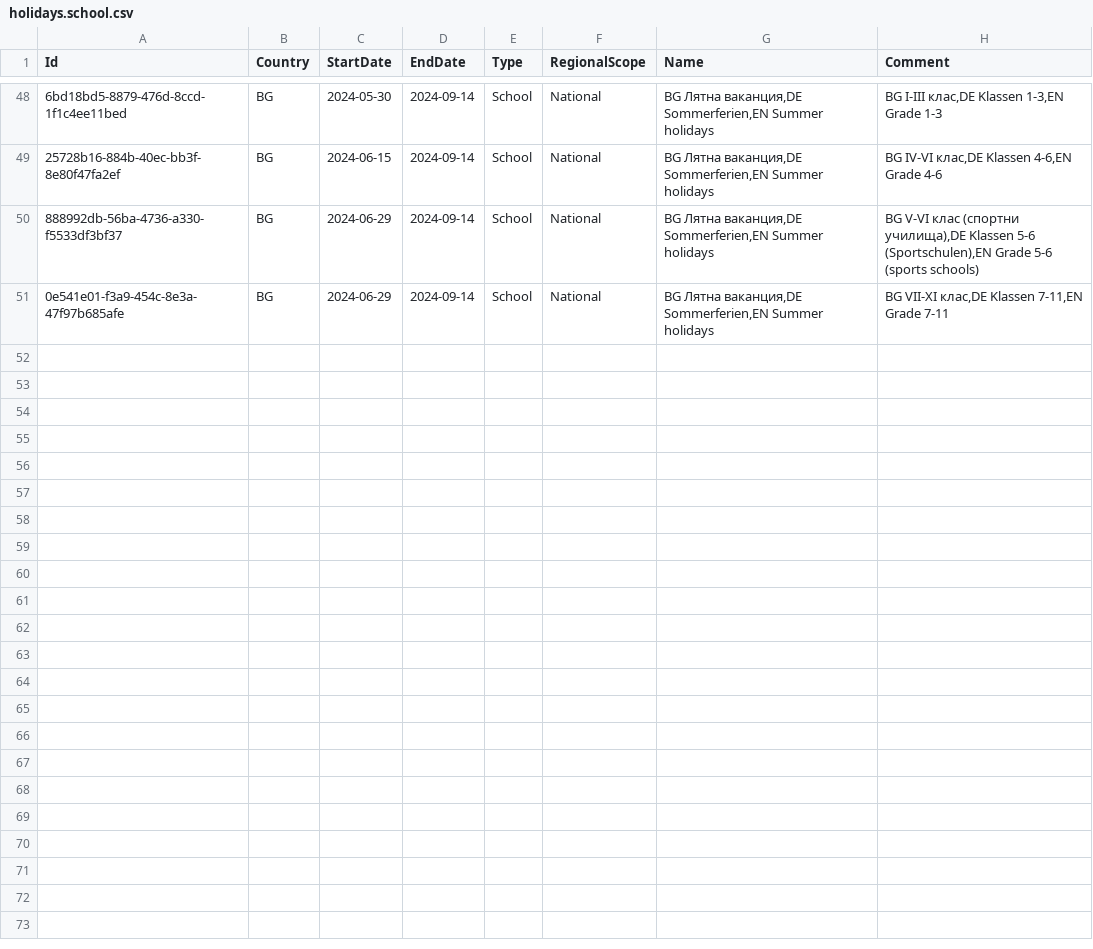
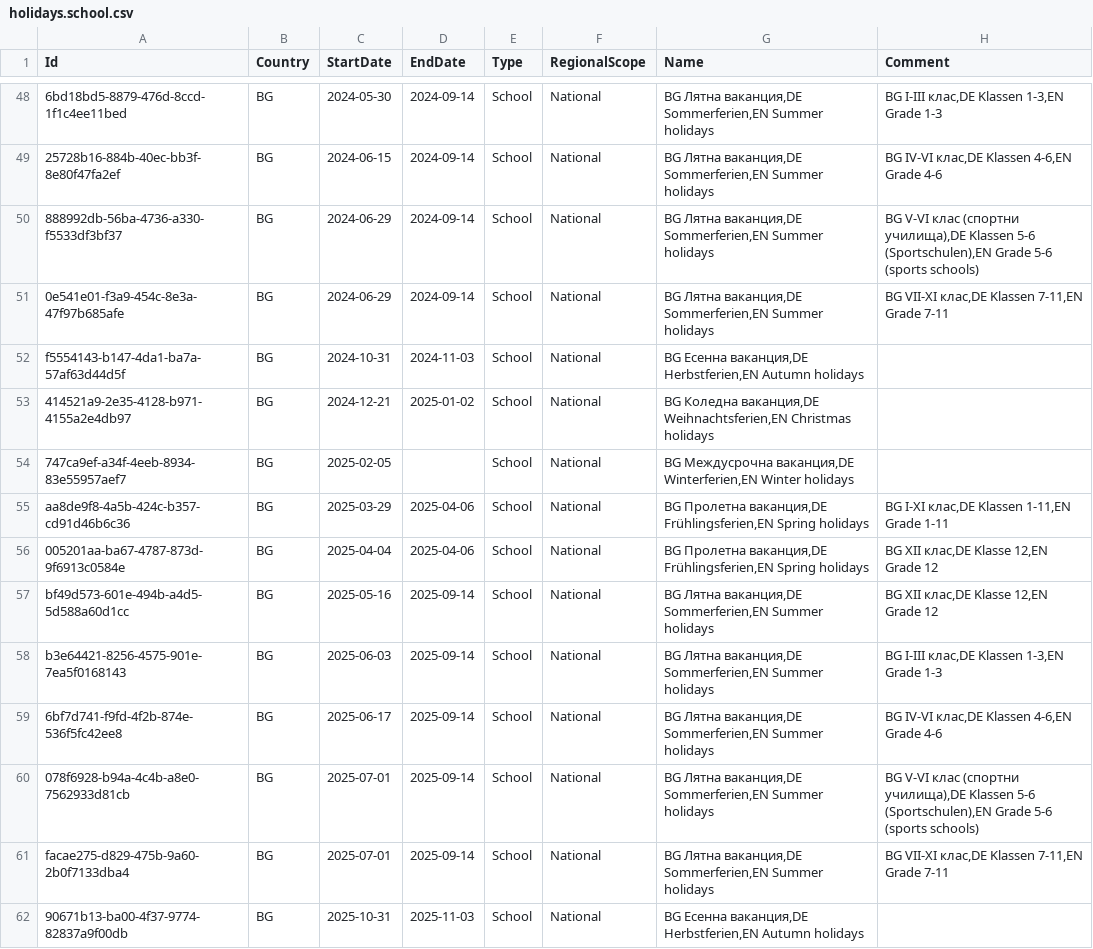
Before and after one commit to openpotato/openholidaysapi.data, a CSV file: src/bg/holidays/holidays.school.csv, drawn as a sheet; only a part is shown, gaps mark what is left out; the diff covers the shown part only; the diff names each change by its address in the sheet, - before the commit and + after, or states it on an @@ line.

Commit message:
Added school BG holidays for school year 2024/2025 and 2025/2026

```diff
--- a/src/bg/holidays/holidays.school.csv
+++ b/src/bg/holidays/holidays.school.csv
+row 52: f5554143-b147-4da1-ba7a-57af63d44d5f | BG | 2024-10-31 | 2024-11-03 | School | National | BG Есенна ваканция,DE Herbstferien,EN Autumn holidays
+row 53: 414521a9-2e35-4128-b971-4155a2e4db97 | BG | 2024-12-21 | 2025-01-02 | School | National | BG Коледна ваканция,DE Weihnachtsferien,EN Christmas holidays
+row 54: 747ca9ef-a34f-4eeb-8934-83e55957aef7 | BG | 2025-02-05 |  | School | National | BG Междусрочна ваканция,DE Winterferien,EN Winter holidays
+row 55: aa8de9f8-4a5b-424c-b357-cd91d46b6c36 | BG | 2025-03-29 | 2025-04-06 | School | National | BG Пролетна ваканция,DE Frühlingsferien,EN Spring holidays | BG I-XI клас,DE Klassen 1-11,EN Grade 1-11
+row 56: 005201aa-ba67-4787-873d-9f6913c0584e | BG | 2025-04-04 | 2025-04-06 | School | National | BG Пролетна ваканция,DE Frühlingsferien,EN Spring holidays | BG XII клас,DE Klasse 12,EN Grade 12
+row 57: bf49d573-601e-494b-a4d5-5d588a60d1cc | BG | 2025-05-16 | 2025-09-14 | School | National | BG Лятна ваканция,DE Sommerferien,EN Summer holidays | BG XII клас,DE Klasse 12,EN Grade 12
+row 58: b3e64421-8256-4575-901e-7ea5f0168143 | BG | 2025-06-03 | 2025-09-14 | School | National | BG Лятна ваканция,DE Sommerferien,EN Summer holidays | BG I-III клас,DE Klassen 1-3,EN Grade 1-3
+row 59: 6bf7d741-f9fd-4f2b-874e-536f5fc42ee8 | BG | 2025-06-17 | 2025-09-14 | School | National | BG Лятна ваканция,DE Sommerferien,EN Summer holidays | BG IV-VI клас,DE Klassen 4-6,EN Grade 4-6
+row 60: 078f6928-b94a-4c4b-a8e0-7562933d81cb | BG | 2025-07-01 | 2025-09-14 | School | National | BG Лятна ваканция,DE Sommerferien,EN Summer holidays | BG V-VI клас (спортни училища),DE Klassen 5-6 (Sportschulen),EN Grade 5-6 (sports schools)
+row 61: facae275-d829-475b-9a60-2b0f7133dba4 | BG | 2025-07-01 | 2025-09-14 | School | National | BG Лятна ваканция,DE Sommerferien,EN Summer holidays | BG VII-XI клас,DE Klassen 7-11,EN Grade 7-11
+row 62: 90671b13-ba00-4f37-9774-82837a9f00db | BG | 2025-10-31 | 2025-11-03 | School | National | BG Есенна ваканция,DE Herbstferien,EN Autumn holidays
```
Also changed, not shown: 10 added rows elsewhere in this file.
